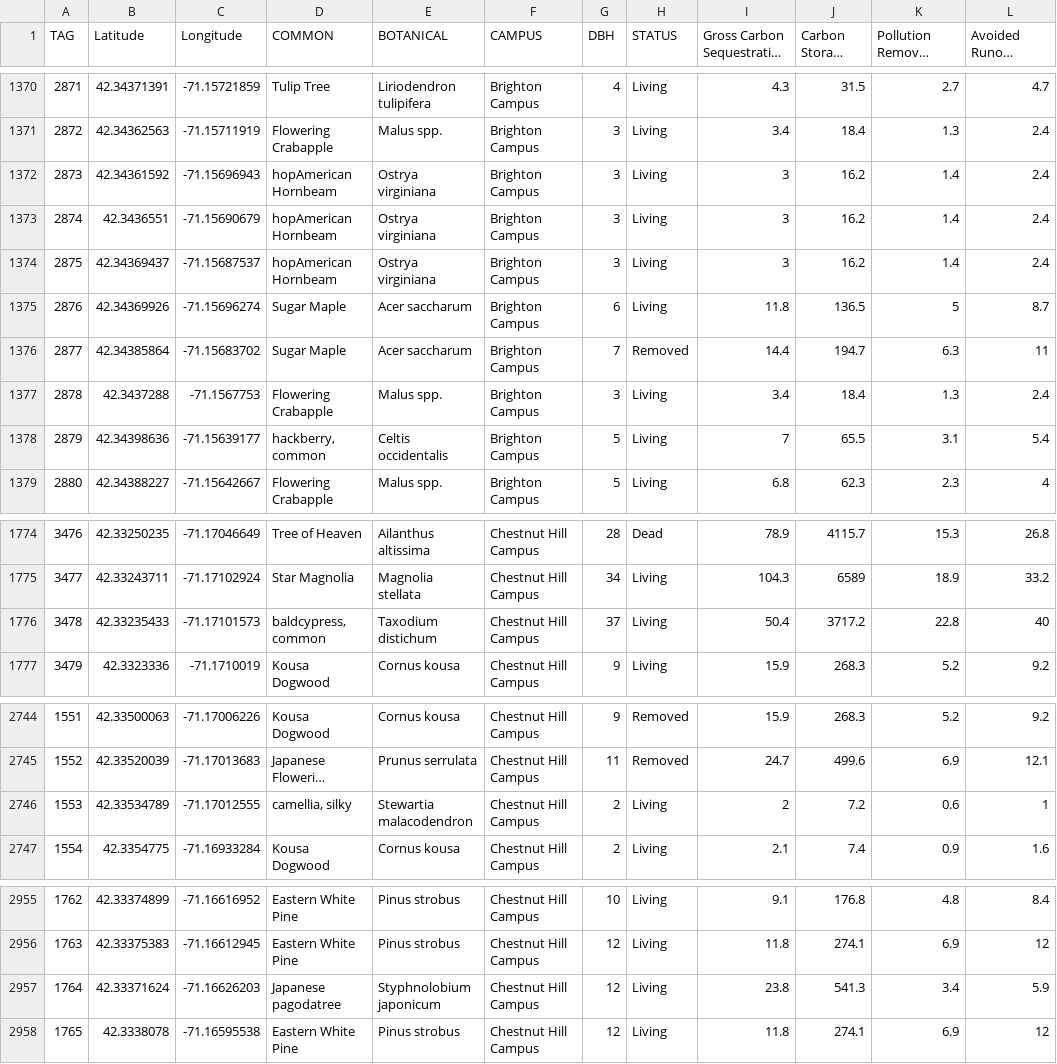
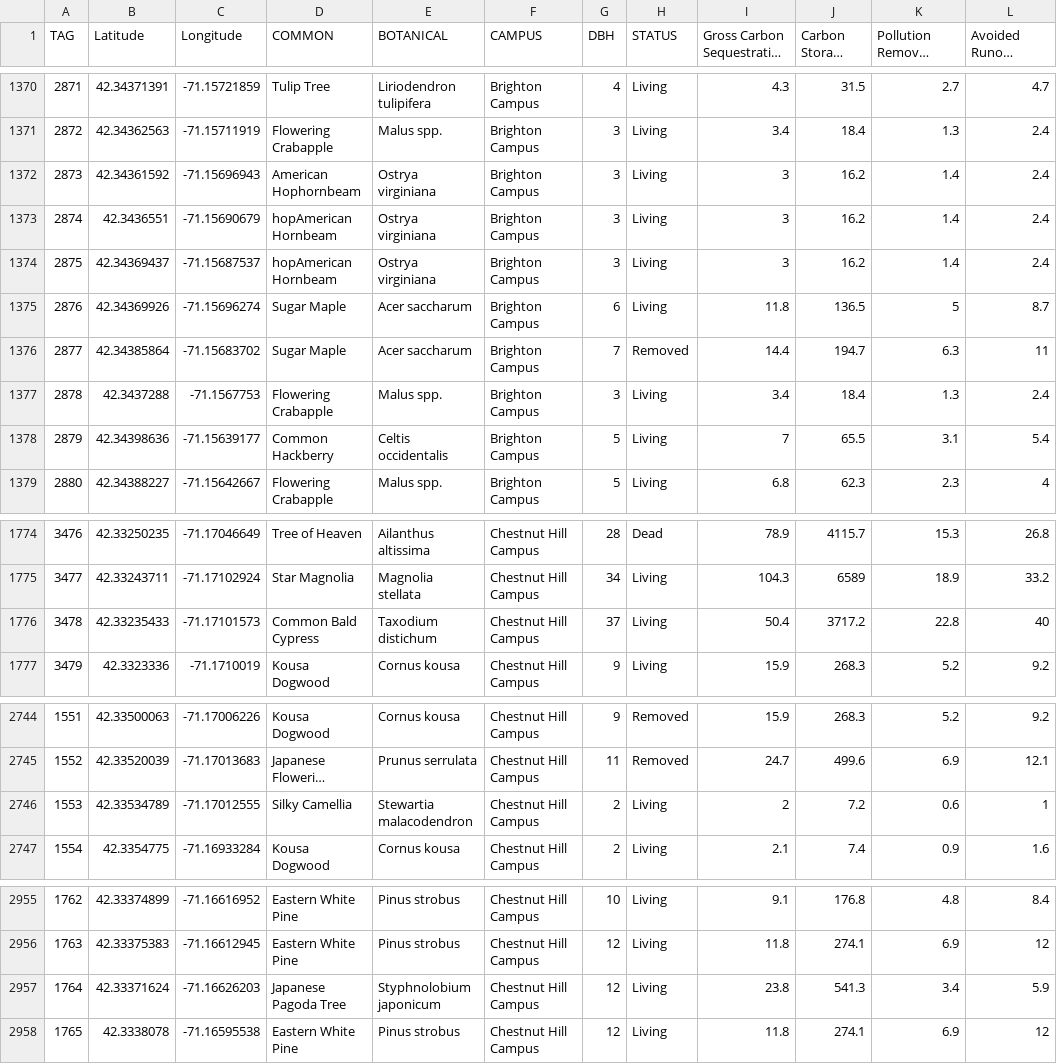
Before and after one commit to PrintName/TreeMapBC-v2, a CSV file: TreeMapBCv2/BCTrees.csv, drawn as a sheet; only a part is shown, gaps mark what is left out; long unchanged cells end in …; the diff covers the shown part only; the diff names each change by its address in the sheet, - before the commit and + after, or states it on an @@ line.

```diff
--- a/TreeMapBCv2/BCTrees.csv
+++ b/TreeMapBCv2/BCTrees.csv
-D1372 (COMMON): hopAmerican Hornbeam
+D1372 (COMMON): American Hophornbeam
-D1378 (COMMON): hackberry, common
+D1378 (COMMON): Common Hackberry
-D1776 (COMMON): baldcypress, common
+D1776 (COMMON): Common Bald Cypress
-D2746 (COMMON): camellia, silky
+D2746 (COMMON): Silky Camellia
-D2957 (COMMON): Japanese pagodatree
+D2957 (COMMON): Japanese Pagoda Tree
```
Also changed, not shown: 14 edited cells elsewhere in this file.
